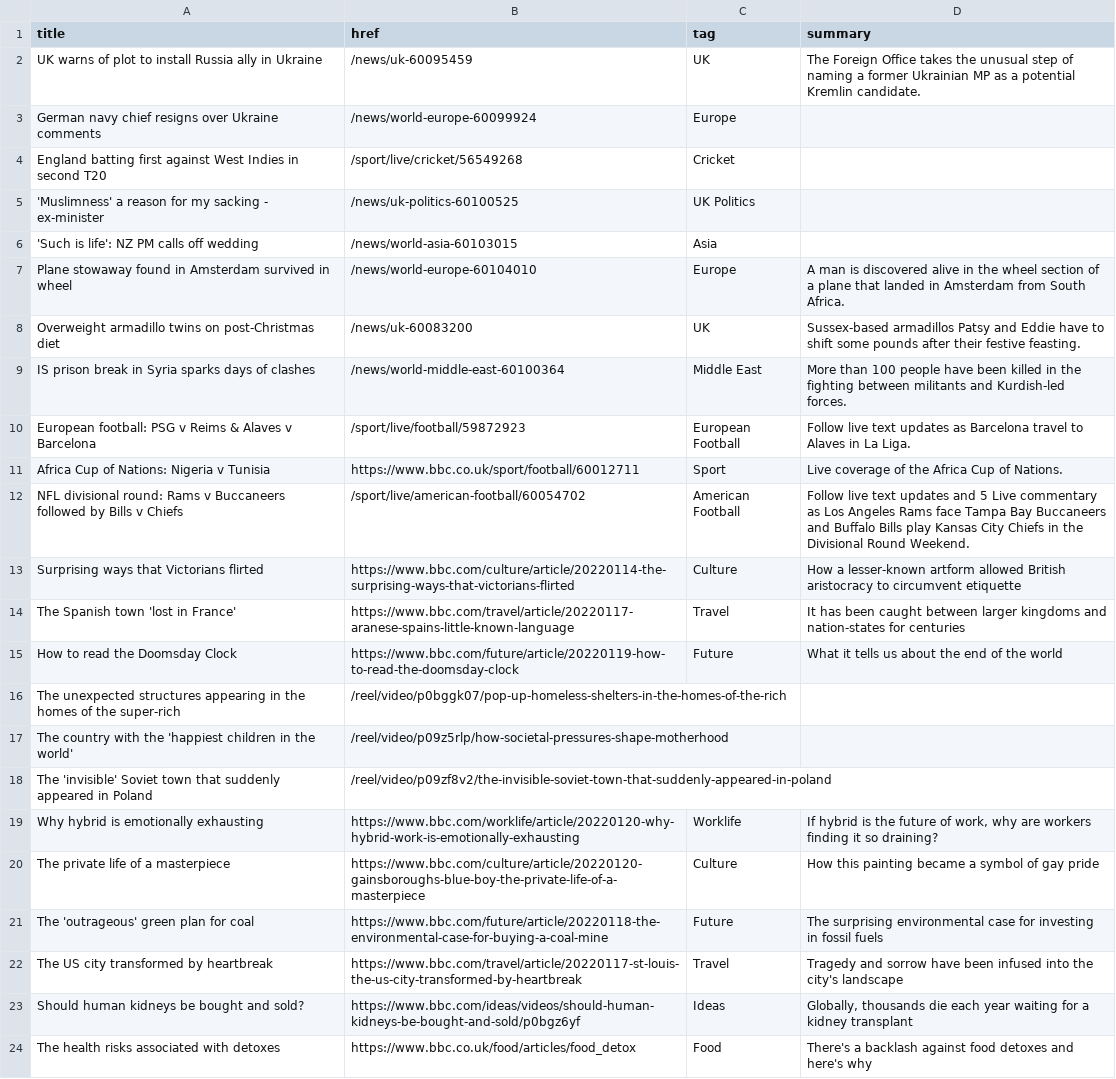
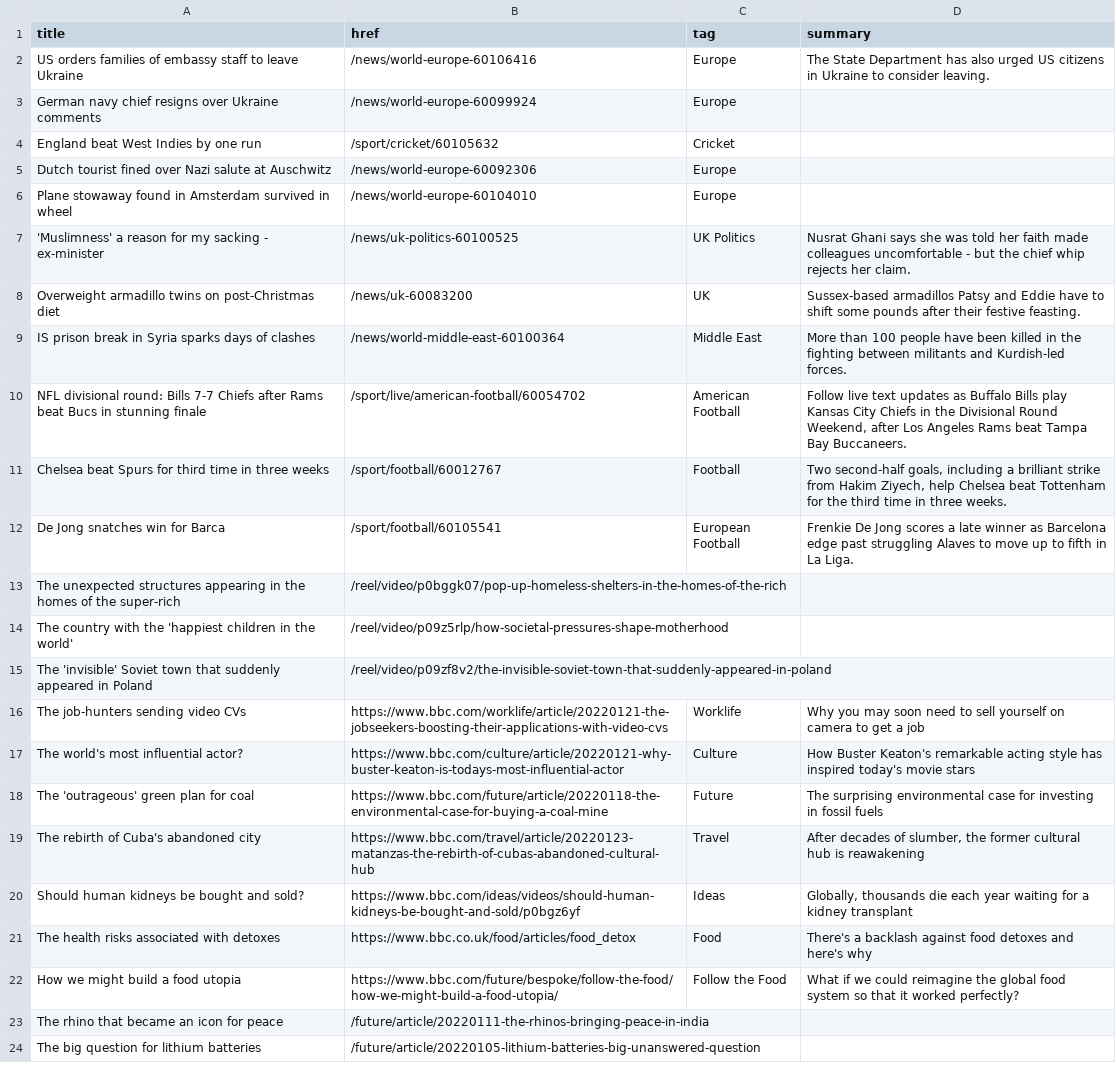
Before and after one commit to jsoma/autoscraper-changes, a CSV file: bbc-headlines.csv, drawn as a sheet; only a part is shown; the shorter side is filled out with more unchanged rows.

```diff
--- a/bbc-headlines.csv
+++ b/bbc-headlines.csv
@@ -1,16 +1,13 @@
 title,href,tag,summary
-UK warns of plot to install Russia ally in Ukraine,/news/uk-60095459,UK,The Foreign Office takes the unusual step of naming a former Ukrainian MP as a potential Kremlin candidate.
+US orders families of embassy staff to leave Ukraine,/news/world-europe-60106416,Europe,The State Department has also urged US citizens in Ukraine to consider leaving.
 German navy chief resigns over Ukraine comments,/news/world-europe-60099924,Europe,
-England batting first against West Indies in second T20,/sport/live/cricket/56549268,Cricket,
-'Muslimness' a reason for my sacking - ex-minister,/news/uk-politics-60100525,UK Politics,
-'Such is life': NZ PM calls off wedding,/news/world-asia-60103015,Asia,
-Plane stowaway found in Amsterdam survived in wheel,/news/world-europe-60104010,Europe,A man is discovered alive in the wheel section of a plane that landed in Amsterdam from South Africa.
+England beat West Indies by one run,/sport/cricket/60105632,Cricket,
+Dutch tourist fined over Nazi salute at Auschwitz,/news/world-europe-60092306,Europe,
+Plane stowaway found in Amsterdam survived in wheel,/news/world-europe-60104010,Europe,
+'Muslimness' a reason for my sacking - ex-minister,/news/uk-politics-60100525,UK Politics,Nusrat Ghani says she was told her faith made colleagues uncomfortable - but the chief whip rejects her claim.
 Overweight armadillo twins on post-Christmas diet,/news/uk-60083200,UK,Sussex-based armadillos Patsy and Eddie have to shift some pounds after their festive feasting.
 IS prison break in Syria sparks days of clashes,/news/world-middle-east-60100364,Middle East,More than 100 people have been killed in the fighting between militants and Kurdish-led forces.
-European football: PSG v Reims & Alaves v Barcelona,/sport/live/football/59872923,European Football,Follow live text updates as Barcelona travel to Alaves in La Liga.
-Africa Cup of Nations: Nigeria v Tunisia,https://www.bbc.co.uk/sport/football/60012711,Sport,Live coverage of the Africa Cup of Nations.
-NFL divisional round: Rams v Buccaneers followed by Bills v Chiefs,/sport/live/american-football/60054702,American Football,Follow live text updates and 5 Live commentary as Los Angeles Rams face Tampa Bay Buccaneers and Buffalo Bills play Kansas City Chiefs in the Divisional Round Weekend.
-Surprising ways that Victorians flirted,https://www.bbc.com/culture/article/20220114-the-surprising-ways-that-victorians-flirted,Culture,How a lesser-known artform allowed British aristocracy to circumvent etiquette
-The Spanish town 'lost in France',https://www.bbc.com/travel/article/20220117-aranese-spains-little-known-language,Travel,It has been caught between larger kingdoms and nation-states for centuries
-How to read the Doomsday Clock,https://www.bbc.com/future/article/20220119-how-to-read-the-doomsday-clock,Future,What it tells us about the end of the world
+NFL divisional round: Bills 7-7 Chiefs after Rams beat Bucs in stunning finale,/sport/live/american-football/60054702,American Football,"Follow live text updates as Buffalo Bills play Kansas City Chiefs in the Divisional Round Weekend, after Los Angeles Rams beat Tampa Bay Buccaneers."
+Chelsea beat Spurs for third time in three weeks,/sport/football/60012767,Football,"Two second-half goals, including a brilliant strike from Hakim Ziyech, help Chelsea beat Tottenham for the third time in three weeks."
+De Jong snatches win for Barca,/sport/football/60105541,European Football,Frenkie De Jong scores a late winner as Barcelona edge past struggling Alaves to move up to fifth in La Liga.
 The unexpected structures appearing in the homes of the super-rich,/reel/video/p0bggk07/pop-up-homeless-shelters-in-the-homes-of-the-rich,,
@@ -18,6 +15,6 @@ The country with the 'happiest children in the world',/reel/video/p09z5rlp/how-s
 The 'invisible' Soviet town that suddenly appeared in Poland,/reel/video/p09zf8v2/the-invisible-soviet-town-that-suddenly-appeared-in-poland,,
-Why hybrid is emotionally exhausting,https://www.bbc.com/worklife/article/20220120-why-hybrid-work-is-emotionally-exhausting,Worklife,"If hybrid is the future of work, why are workers finding it so draining?"
-The private life of a masterpiece,https://www.bbc.com/culture/article/20220120-gainsboroughs-blue-boy-the-private-life-of-a-masterpiece,Culture,How this painting became a symbol of gay pride
+The job-hunters sending video CVs,https://www.bbc.com/worklife/article/20220121-the-jobseekers-boosting-their-applications-with-video-cvs,Worklife,Why you may soon need to sell yourself on camera to get a job
+The world's most influential actor?,https://www.bbc.com/culture/article/20220121-why-buster-keaton-is-todays-most-influential-actor,Culture,How Buster Keaton's remarkable acting style has inspired today's movie stars
 The 'outrageous' green plan for coal,https://www.bbc.com/future/article/20220118-the-environmental-case-for-buying-a-coal-mine,Future,The surprising environmental case for investing in fossil fuels
-The US city transformed by heartbreak,https://www.bbc.com/travel/article/20220117-st-louis-the-us-city-transformed-by-heartbreak,Travel,Tragedy and sorrow have been infused into the city's landscape
+The rebirth of Cuba's abandoned city,https://www.bbc.com/travel/article/20220123-matanzas-the-rebirth-of-cubas-abandoned-cultural-hub,Travel,"After decades of slumber, the former cultural hub is reawakening"
 Should human kidneys be bought and sold?,https://www.bbc.com/ideas/videos/should-human-kidneys-be-bought-and-sold/p0bgz6yf,Ideas,"Globally, thousands die each year waiting for a kidney transplant"
```
